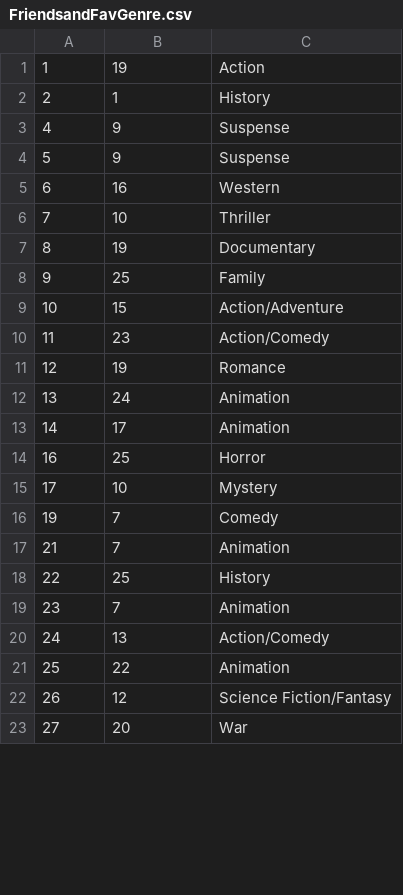
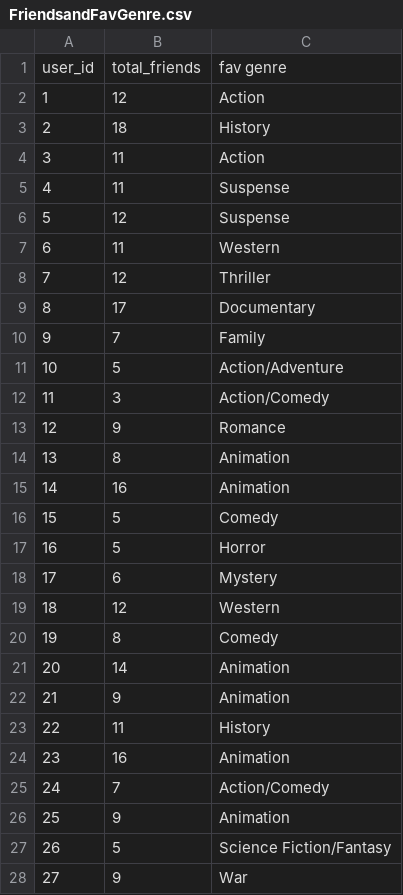
Before and after one commit to tjl9096/CSCI331-35-Movies-Database, a CSV file: FriendsandFavGenre.csv, drawn as a sheet; only a part is shown; the diff covers the shown part only.

Commit message:
fixed analysis data

```diff
--- a/FriendsandFavGenre.csv
+++ b/FriendsandFavGenre.csv
@@ -1,23 +1,28 @@
-1,19,Action
-2,1,History
-4,9,Suspense
-5,9,Suspense
-6,16,Western
-7,10,Thriller
-8,19,Documentary
-9,25,Family
-10,15,Action/Adventure
-11,23,Action/Comedy
-12,19,Romance
-13,24,Animation
-14,17,Animation
-16,25,Horror
-17,10,Mystery
-19,7,Comedy
-21,7,Animation
-22,25,History
-23,7,Animation
-24,13,Action/Comedy
-25,22,Animation
-26,12,Science Fiction/Fantasy
-27,20,War
+user_id,total_friends,fav genre
+1,12,Action
+2,18,History
+3,11,Action
+4,11,Suspense
+5,12,Suspense
+6,11,Western
+7,12,Thriller
+8,17,Documentary
+9,7,Family
+10,5,Action/Adventure
+11,3,Action/Comedy
+12,9,Romance
+13,8,Animation
+14,16,Animation
+15,5,Comedy
+16,5,Horror
+17,6,Mystery
+18,12,Western
+19,8,Comedy
+20,14,Animation
+21,9,Animation
+22,11,History
+23,16,Animation
+24,7,Action/Comedy
+25,9,Animation
+26,5,Science Fiction/Fantasy
+27,9,War
```
Also changed, not shown: 13 added rows and 72 edited cells elsewhere in this file, DirectorSimilarRating.csv, 1 other file.
